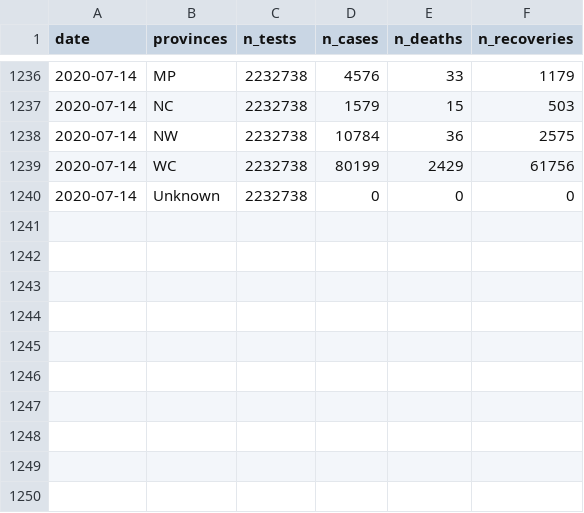
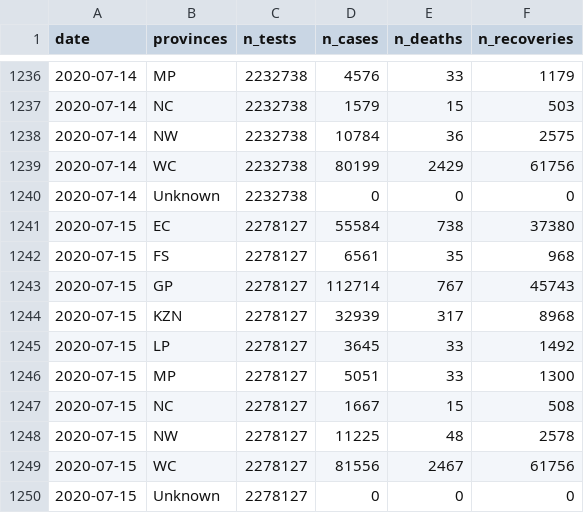
Before and after one commit to kamermanpr/covid_19_dataZA, a CSV file: data.csv, drawn as a sheet; only a part is shown, gaps mark what is left out; the diff names each change by its address in the sheet, - before the commit and + after, or states it on an @@ line.

Commit message:
2020-07-15

```diff
--- a/data.csv
+++ b/data.csv
+row 1241: 2020-07-15 | EC | 2278127 | 55584 | 738 | 37380
+row 1242: 2020-07-15 | FS | 2278127 | 6561 | 35 | 968
+row 1243: 2020-07-15 | GP | 2278127 | 112714 | 767 | 45743
+row 1244: 2020-07-15 | KZN | 2278127 | 32939 | 317 | 8968
+row 1245: 2020-07-15 | LP | 2278127 | 3645 | 33 | 1492
+row 1246: 2020-07-15 | MP | 2278127 | 5051 | 33 | 1300
+row 1247: 2020-07-15 | NC | 2278127 | 1667 | 15 | 508
+row 1248: 2020-07-15 | NW | 2278127 | 11225 | 48 | 2578
+row 1249: 2020-07-15 | WC | 2278127 | 81556 | 2467 | 61756
+row 1250: 2020-07-15 | Unknown | 2278127 | 0 | 0 | 0
```
